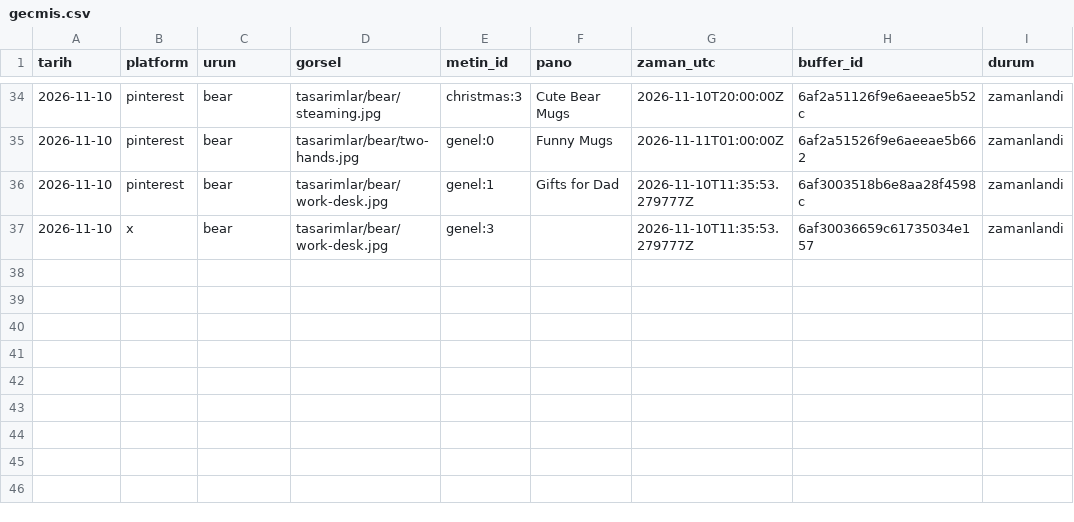
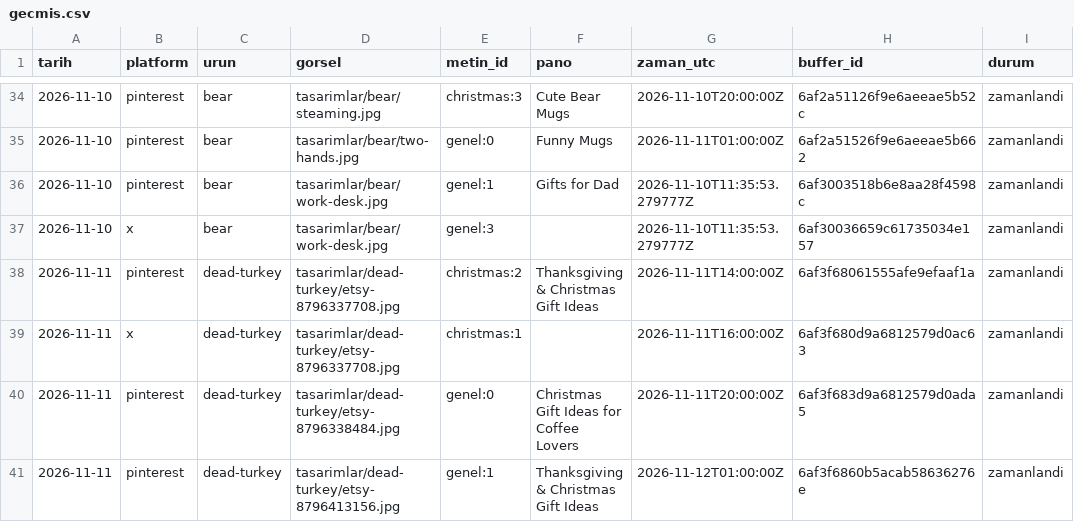
Before and after one commit to uguzeldere/anima-otomasyon, a CSV file: gecmis.csv, drawn as a sheet; only a part is shown, gaps mark what is left out; the diff names each change by its address in the sheet, - before the commit and + after, or states it on an @@ line.

Commit message:
gecmis: 2026-11-11

```diff
--- a/gecmis.csv
+++ b/gecmis.csv
+row 38: 2026-11-11 | pinterest | dead-turkey | tasarimlar/dead-turkey/etsy-8796337708.jpg | christmas:2 | Thanksgiving & Christmas Gift Ideas | 2026-11-11T14:00:00Z | 6af3f68061555afe9efaaf1a | zamanlandi
+row 39: 2026-11-11 | x | dead-turkey | tasarimlar/dead-turkey/etsy-8796337708.jpg | christmas:1 |  | 2026-11-11T16:00:00Z | 6af3f680d9a6812579d0ac63 | zamanlandi
+row 40: 2026-11-11 | pinterest | dead-turkey | tasarimlar/dead-turkey/etsy-8796338484.jpg | genel:0 | Christmas Gift Ideas for Coffee Lovers | 2026-11-11T20:00:00Z | 6af3f683d9a6812579d0ada5 | zamanlandi
+row 41: 2026-11-11 | pinterest | dead-turkey | tasarimlar/dead-turkey/etsy-8796413156.jpg | genel:1 | Thanksgiving & Christmas Gift Ideas | 2026-11-12T01:00:00Z | 6af3f6860b5acab58636276e | zamanlandi
```
